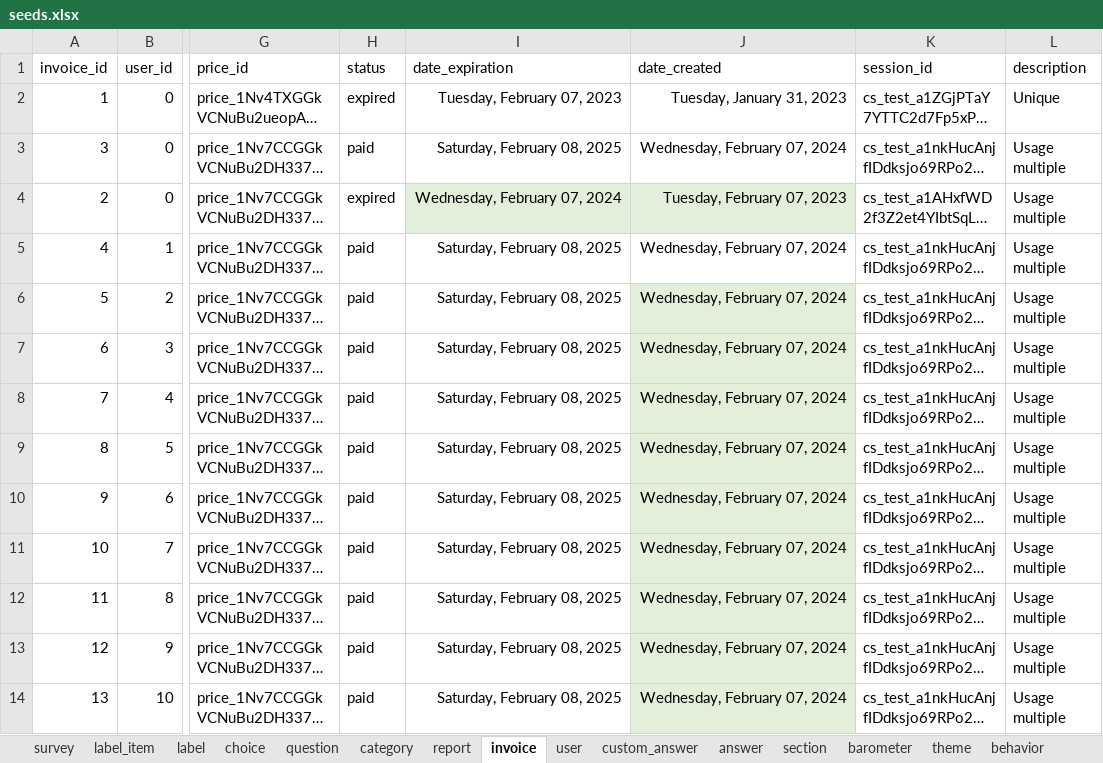
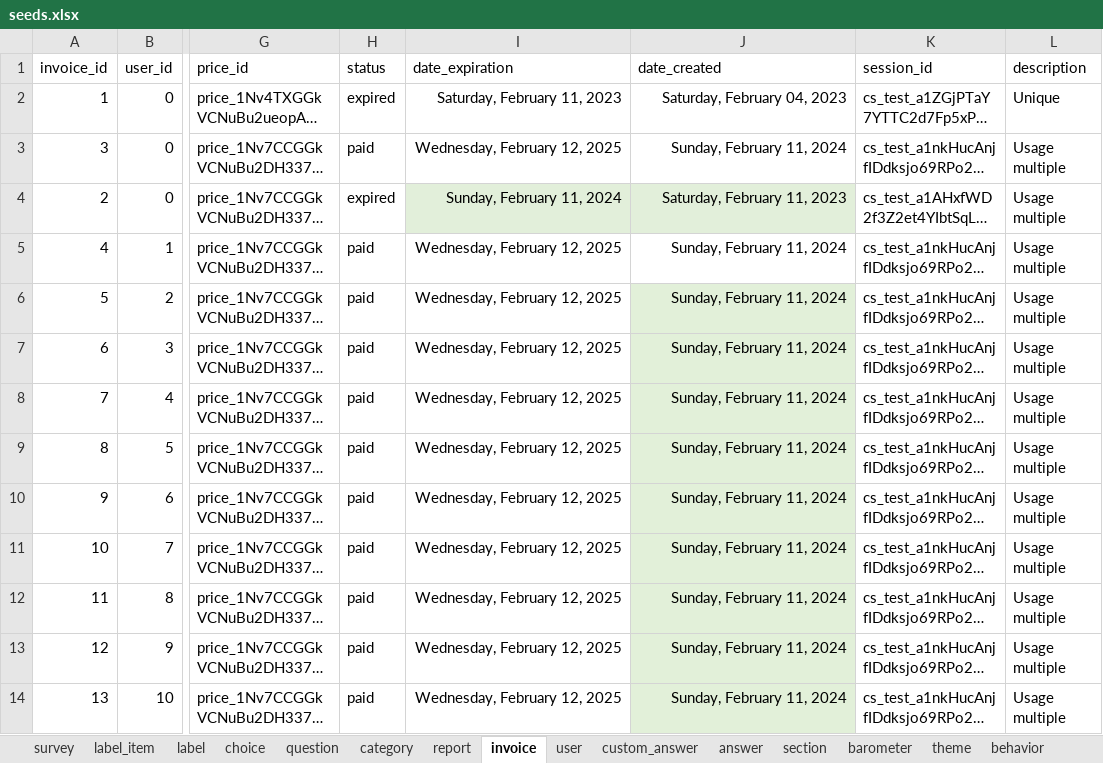
Before and after one commit to je-bert/e-barometre, an Excel workbook: flask-app/seeds.xlsx, sheet invoice, drawn as a sheet; only a part is shown, gaps mark what is left out; long unchanged cells end in …; values as stored, in another font and other column widths than the file's, no borders; table styles not drawn; the diff names each change by its address in the sheet, - before the commit and + after, or states it on an @@ line.

```diff
--- a/flask-app/seeds.xlsx (sheet invoice)
+++ b/flask-app/seeds.xlsx (sheet invoice)
-I2 (date_expiration): Tuesday, February 07, 2023
+I2 (date_expiration): Saturday, February 11, 2023
-J2 (date_created): Tuesday, January 31, 2023
+J2 (date_created): Saturday, February 04, 2023
-I3 (date_expiration): Saturday, February 08, 2025
+I3 (date_expiration): Wednesday, February 12, 2025
-J3 (date_created): Wednesday, February 07, 2024
+J3 (date_created): Sunday, February 11, 2024
-I4 (date_expiration): Wednesday, February 07, 2024
+I4 (date_expiration): Sunday, February 11, 2024
-J4 (date_created): Tuesday, February 07, 2023
+J4 (date_created): Saturday, February 11, 2023
-I5:I14 (date_expiration): Saturday, February 08, 2025
+I5:I14 (date_expiration): Wednesday, February 12, 2025
-J5:J14 (date_created): Wednesday, February 07, 2024
+J5:J14 (date_created): Sunday, February 11, 2024
```
Also changed, not shown: sheet answer, sheet barometer_item, sheet user, sheet report, sheet custom_answer.
